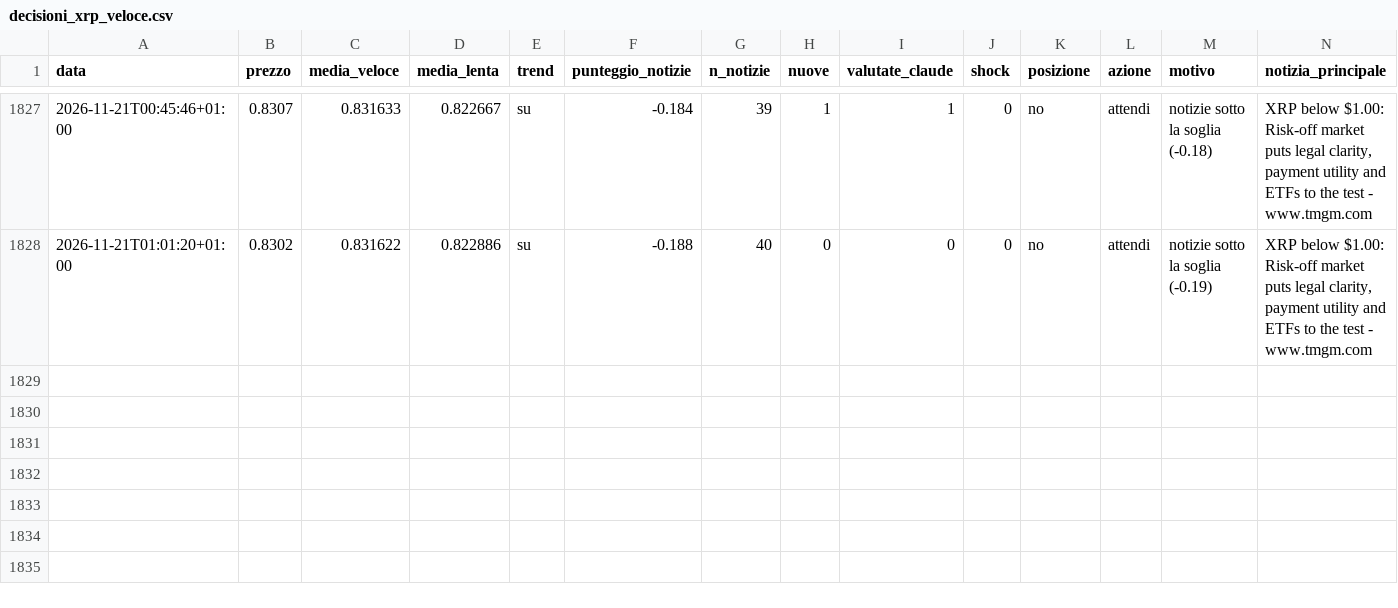
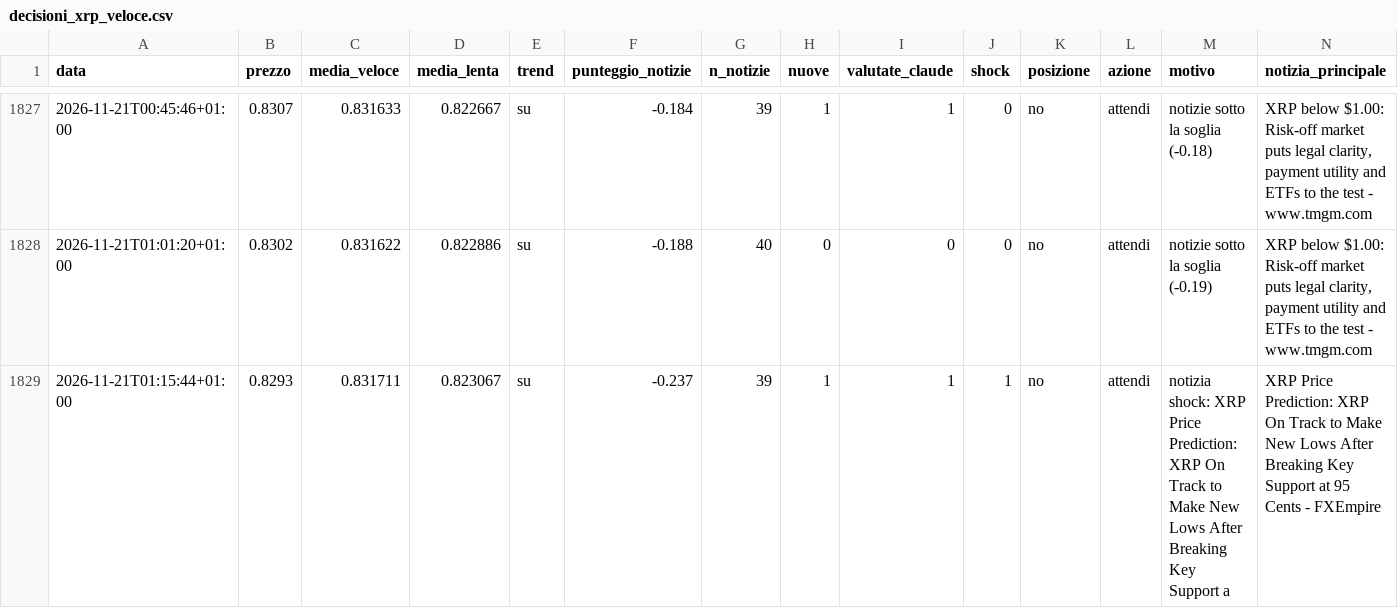
Before and after one commit to Van3d-max/sol-sentinel-, a CSV file: decisioni_xrp_veloce.csv, drawn as a sheet; only a part is shown, gaps mark what is left out; rows hold the shown columns only; the diff names each change by its address in the sheet, - before the commit and + after, or states it on an @@ line.

```diff
--- a/decisioni_xrp_veloce.csv
+++ b/decisioni_xrp_veloce.csv
+row 1829: 2026-11-21T01:15:44+01:00 | 0.8293 | 0.831711 | 0.823067 | su | -0.237 | 39 | 1 | 1 | 1 | no | attendi | notizia shock: XRP Price Prediction: XRP On Track to Make New Lows After Breaking Key Support a | XRP Price Prediction: XRP On Track to Make New Lows After Breaking Key Support at 95 Cents - FXEmpire
```
Also changed, not shown: decisioni_btc_veloce.csv, decisioni_eth_veloce.csv, 10 other files.
